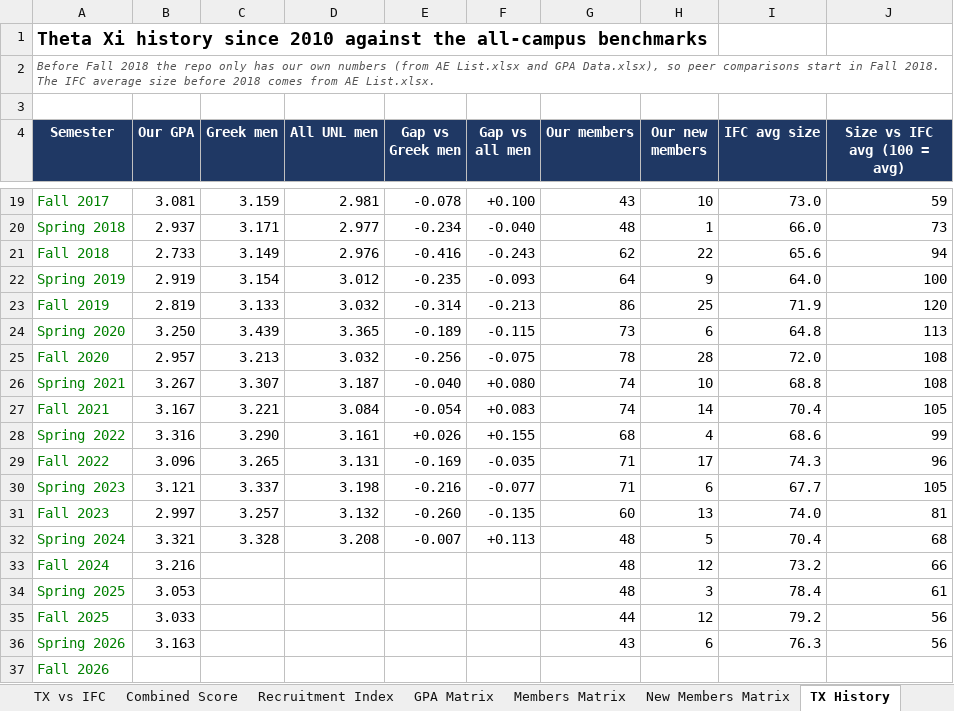
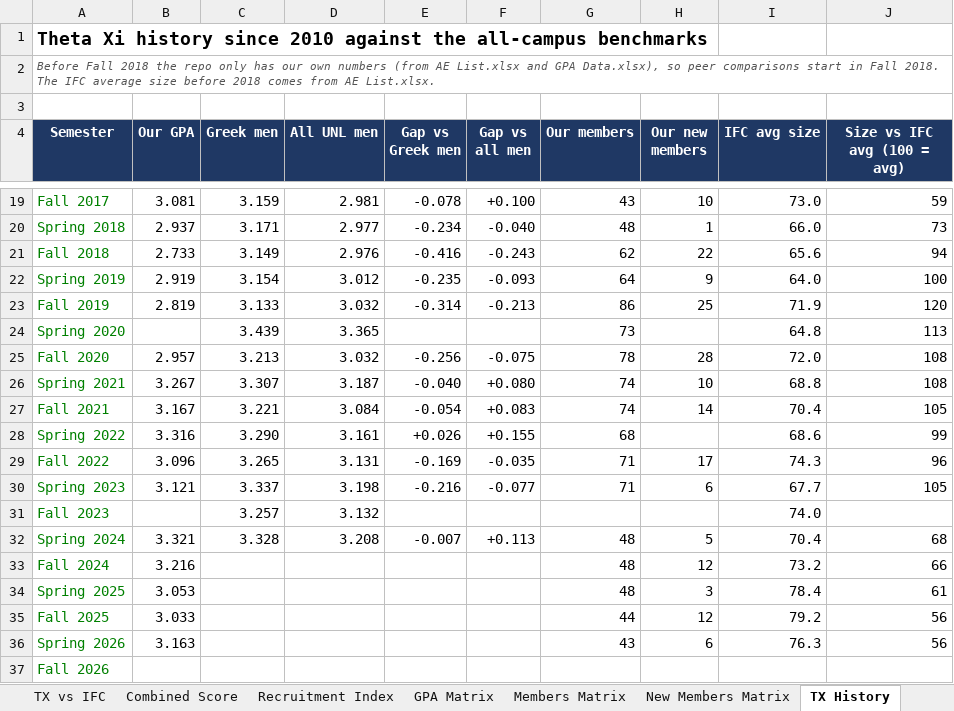
Before and after one commit to TrentonSedlacek/TAXI, an Excel workbook: analysis/Theta Xi vs UNL Fraternities.xlsx, sheet TX History, drawn as a sheet; only a part is shown, gaps mark what is left out; values as stored, in another font and other column widths than the file's, no borders; charts and pictures not drawn; the diff names each change by its address in the sheet, - before the commit and + after, or states it on an @@ line.

```diff
--- a/analysis/Theta Xi vs UNL Fraternities.xlsx (sheet TX History)
+++ b/analysis/Theta Xi vs UNL Fraternities.xlsx (sheet TX History)
-B24 (Our GPA): 3.250
+B24 (Our GPA): (empty)
-E24 (Gap vs Greek men): -0.189
+E24 (Gap vs Greek men): (empty)
-F24 (Gap vs all men): -0.115
+F24 (Gap vs all men): (empty)
-H24 (Our new members): 6
+H24 (Our new members): (empty)
-H28 (Our new members): 4
+H28 (Our new members): (empty)
-B31 (Our GPA): 2.997
+B31 (Our GPA): (empty)
-E31 (Gap vs Greek men): -0.260
+E31 (Gap vs Greek men): (empty)
-F31 (Gap vs all men): -0.135
+F31 (Gap vs all men): (empty)
-G31 (Our members): 60
+G31 (Our members): (empty)
-H31 (Our new members): 13
+H31 (Our new members): (empty)
-J31 (Size vs IFC avg (100 = avg)): 81
+J31 (Size vs IFC avg (100 = avg)): (empty)
```
Also changed, not shown: sheet Recruitment Index, sheet Chapter Data, sheet New Members Matrix, sheet TX vs IFC, sheet GPA Matrix, sheet Summary, 2 more sheets, formulas that keep their value, charts or pictures, 2 other files.
